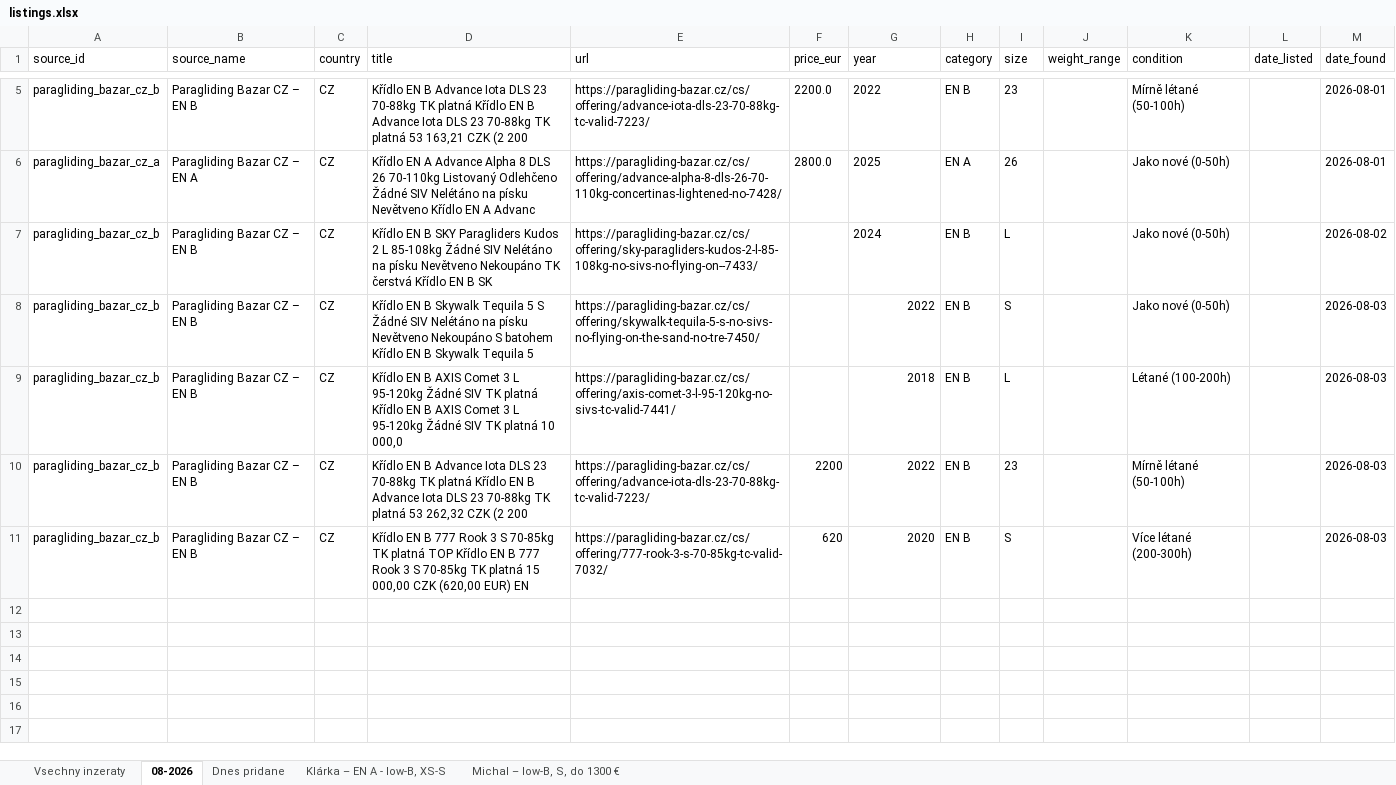
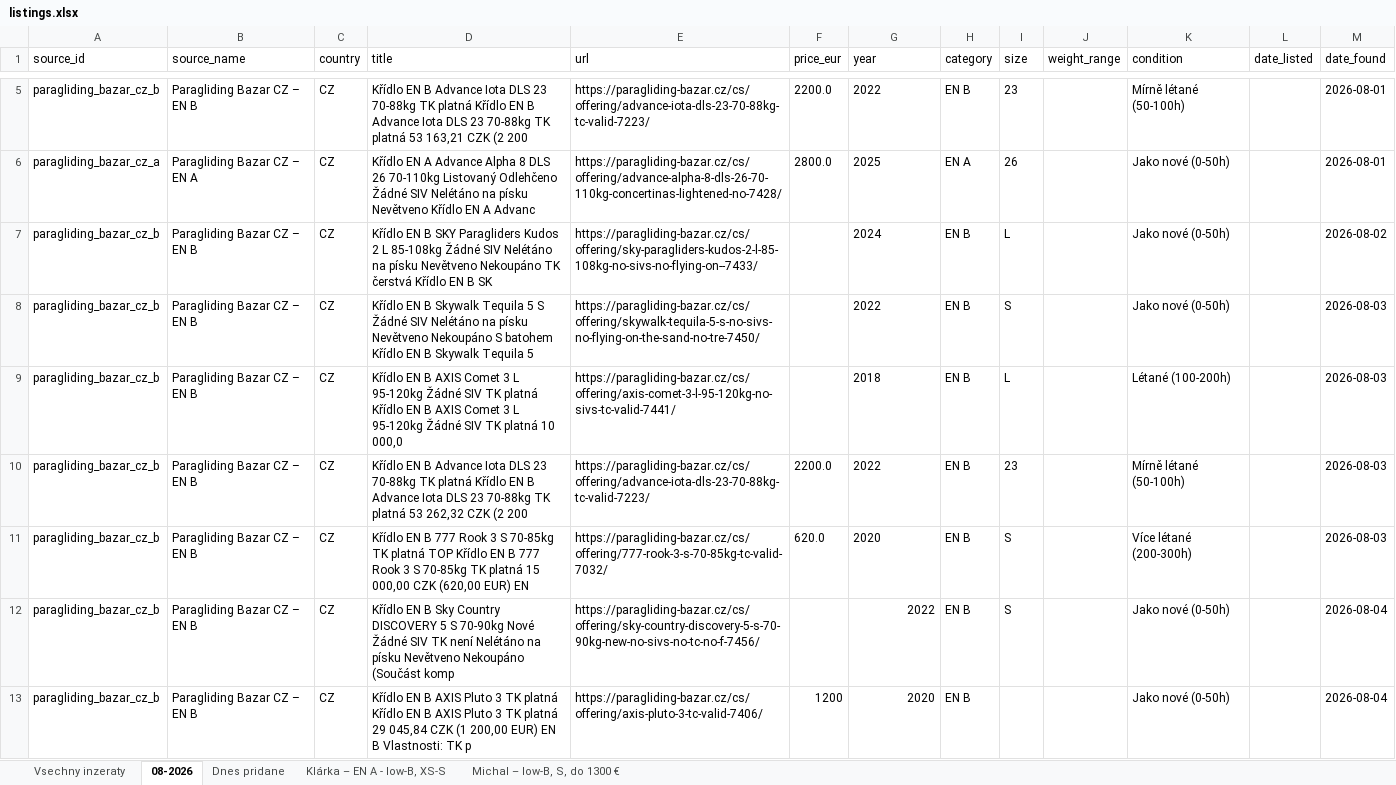
Before and after one commit to zimmema3/paragliding, an Excel workbook: data/bazar_watcher/listings.xlsx, sheet 08-2026, drawn as a sheet; only a part is shown, gaps mark what is left out; values as stored, in another font and other column widths than the file's, no borders; the diff names each change by its address in the sheet, - before the commit and + after, or states it on an @@ line.

```diff
--- a/data/bazar_watcher/listings.xlsx (sheet 08-2026)
+++ b/data/bazar_watcher/listings.xlsx (sheet 08-2026)
-G8:G11 alignment: right
+G8:G11 alignment: left
-F10 (price_eur): 2200
+F10 (price_eur): 2200.0
-F11 (price_eur): 620
+F11 (price_eur): 620.0
+row 12: paragliding_bazar_cz_b | Paragliding Bazar CZ – EN B | CZ | Křídlo EN B Sky Country DISCOVERY 5 S 70-90kg Nové Žádné SIV TK není Nelétáno na písku Nevětveno Nekoupáno (Součást komp | https://paragliding-bazar.cz/cs/offering/sky-country-discovery-5-s-70-90kg-new-no-sivs-no-tc-no-f-7456/ |  | 2022 | EN B | S |  | Jako nové (0-50h) |  | 2026-08-04
+row 13: paragliding_bazar_cz_b | Paragliding Bazar CZ – EN B | CZ | Křídlo EN B AXIS Pluto 3 TK platná Křídlo EN B AXIS Pluto 3 TK platná 29 045,84 CZK (1 200,00 EUR) EN B Vlastnosti: TK p | https://paragliding-bazar.cz/cs/offering/axis-pluto-3-tc-valid-7406/ | 1200 | 2020 | EN B |  |  | Jako nové (0-50h) |  | 2026-08-04
```
Also changed, not shown: sheet Dnes pridane, sheet Klárka – EN A - low-B, XS-S, sheet Vsechny inzeraty, sheet Michal – low-B, S, do 1300 €, 1 other file.
